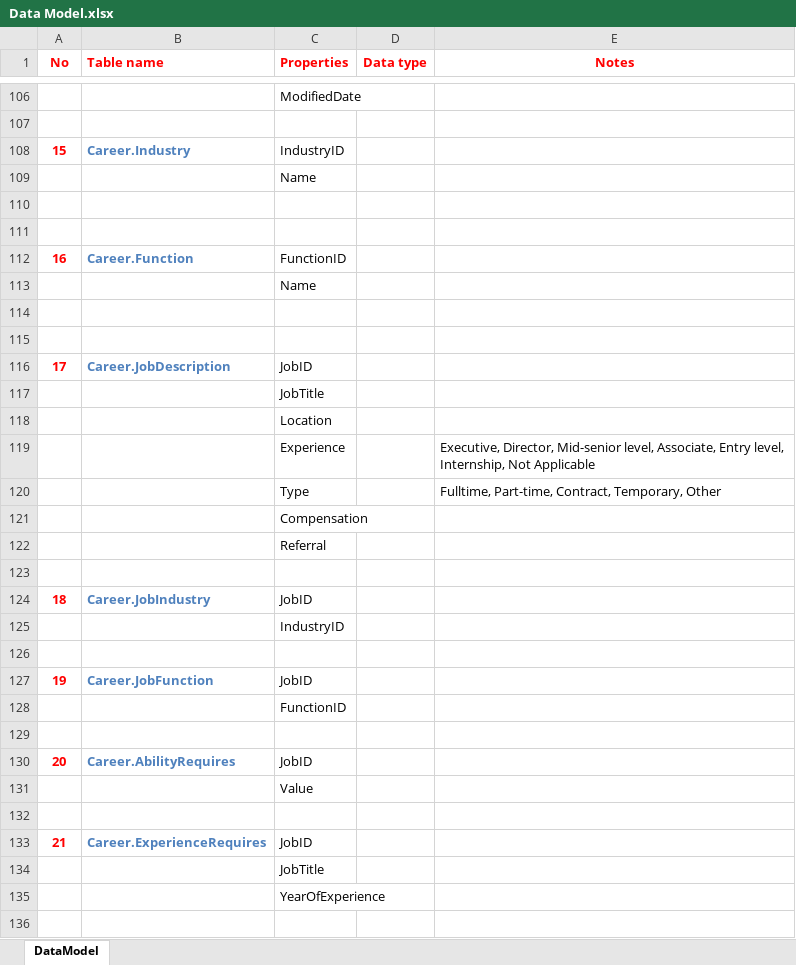
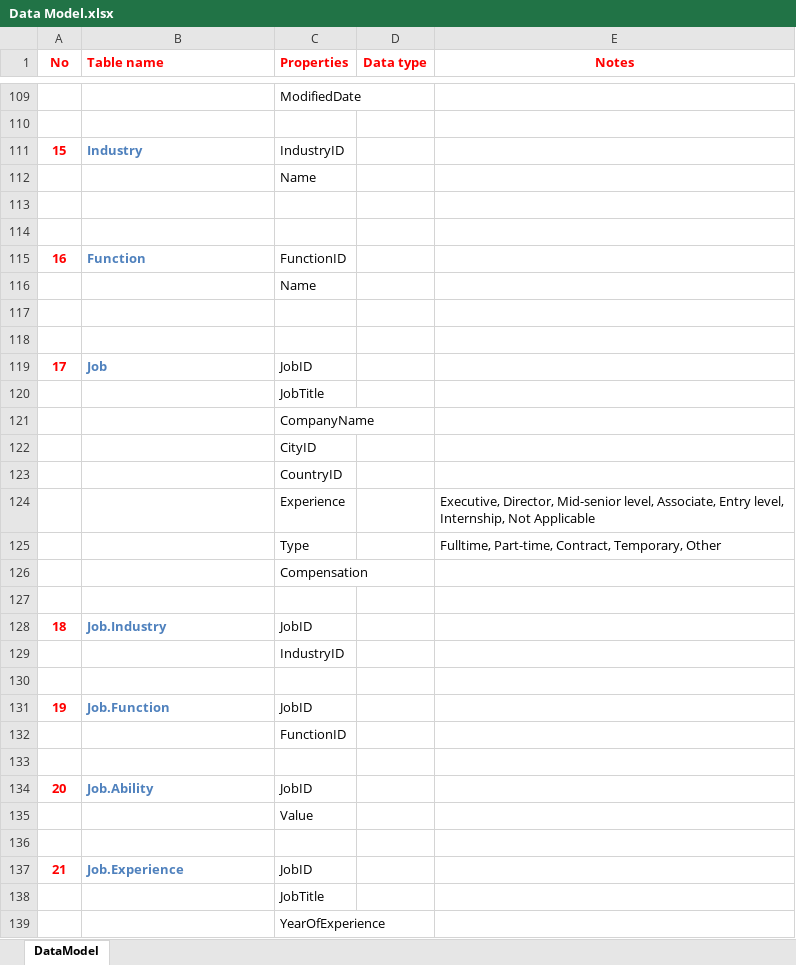
Before and after one commit to khanhduy94/jobzoom, an Excel workbook: Documents/Analysis & Design/Data Model.xlsx, sheet DataModel, drawn as a sheet; only a part is shown, gaps mark what is left out; the shorter side is filled out with more unchanged rows; values as stored, in another font and other column widths than the file's, no borders; removed rows and columns are numbered as before the commit, all else as after; the diff covers the shown part only; the diff names each change by its address in the sheet, - before the commit and + after, or states it on an @@ line.

```diff
--- a/Documents/Analysis & Design/Data Model.xlsx (sheet DataModel)
+++ b/Documents/Analysis & Design/Data Model.xlsx (sheet DataModel)
-B111 (Table name): Career.Industry
+B111 (Table name): Industry
-B115 (Table name): Career.Function
+B115 (Table name): Function
-B119 (Table name): Career.JobDescription
+B119 (Table name): Job
-C121 (Properties): Location
+C121 (Properties): CompanyName
+row 122:  |  | CityID
+row 123:  |  | CountryID
-row 122:  |  | Referral
-B128 (Table name): Career.JobIndustry
+B128 (Table name): Job.Industry
-B131 (Table name): Career.JobFunction
+B131 (Table name): Job.Function
-B134 (Table name): Career.AbilityRequires
+B134 (Table name): Job.Ability
-B137 (Table name): Career.ExperienceRequires
+B137 (Table name): Job.Experience
```
Also changed, not shown: 5 added rows, 2 removed rows and 7 edited cells elsewhere in this sheet, formulas that keep their value, 16 other files.
